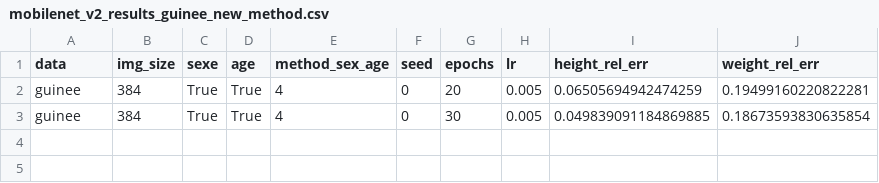
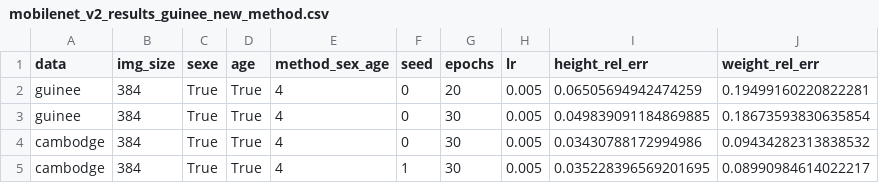
Before and after one commit to benhaj/bmai_ahmed, a CSV file: results/mobilenet_v2_results_guinee_new_method.csv, drawn as a sheet.

Commit message:
hehe

```diff
--- a/results/mobilenet_v2_results_guinee_new_method.csv
+++ b/results/mobilenet_v2_results_guinee_new_method.csv
@@ -3 +3,3 @@ guinee,384,True,True,4,0,20,0.005,0.06505694942474259,0.19499160220822281
 guinee,384,True,True,4,0,30,0.005,0.049839091184869885,0.18673593830635854
+cambodge,384,True,True,4,0,30,0.005,0.03430788172994986,0.09434282313838532
+cambodge,384,True,True,4,1,30,0.005,0.035228396569201695,0.08990984614022217
```
